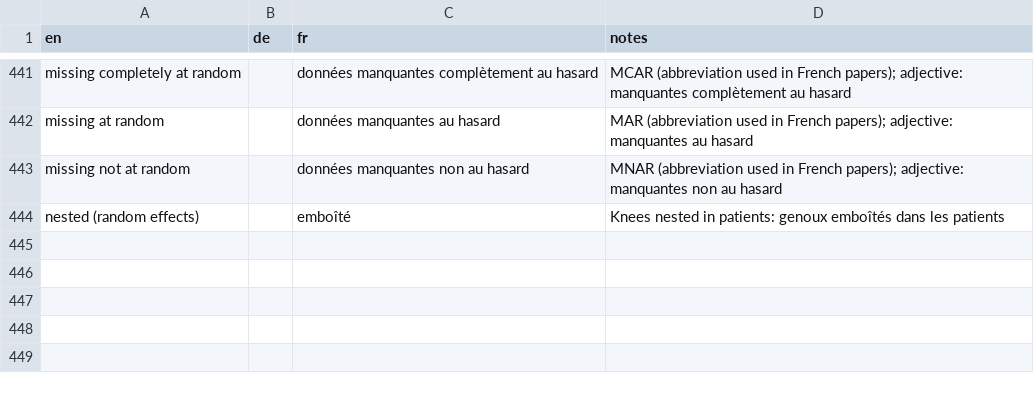
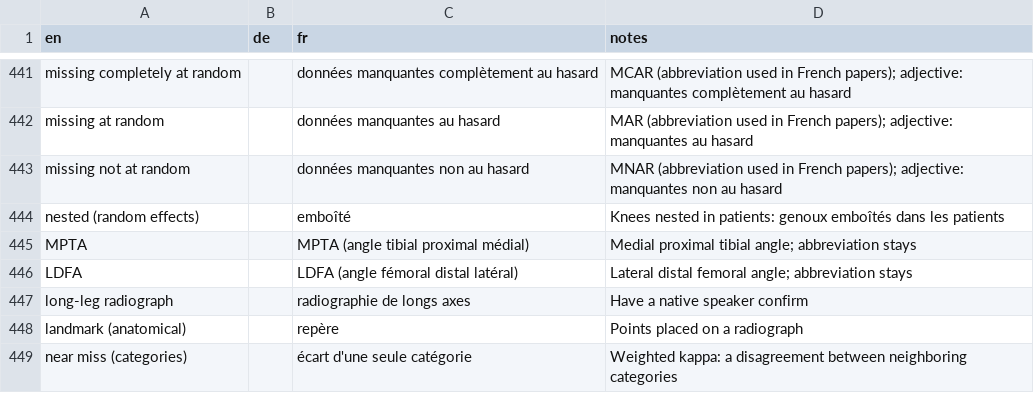
Before and after one commit to hfr-ortho/stats-formation, a CSV file: docs/glossary.csv, drawn as a sheet; only a part is shown, gaps mark what is left out.

```diff
--- a/docs/glossary.csv
+++ b/docs/glossary.csv
@@ -444 +444,6 @@ missing not at random,,données manquantes non au hasard,"MNAR (abbreviation use
 nested (random effects),,emboîté,"Knees nested in patients: genoux emboîtés dans les patients"
+MPTA,,MPTA (angle tibial proximal médial),Medial proximal tibial angle; abbreviation stays
+LDFA,,LDFA (angle fémoral distal latéral),Lateral distal femoral angle; abbreviation stays
+long-leg radiograph,,radiographie de longs axes,Have a native speaker confirm
+landmark (anatomical),,repère,Points placed on a radiograph
+near miss (categories),,écart d'une seule catégorie,"Weighted kappa: a disagreement between neighboring categories"
```
Also changed, not shown: 17 other files.
